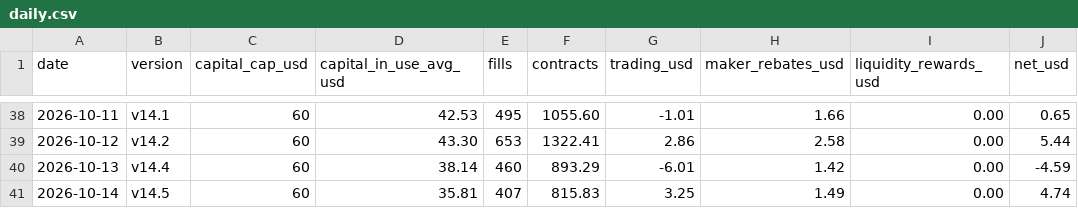
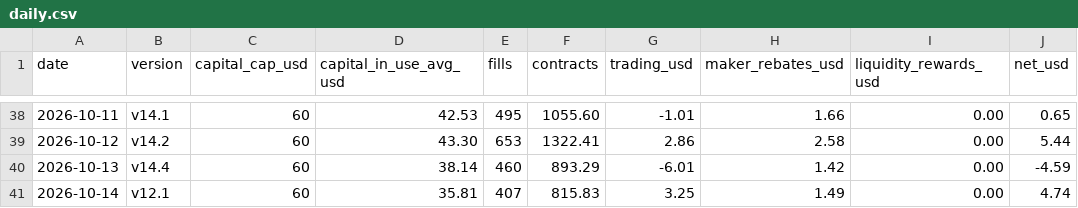
Before and after one commit to Tanuj-07/polymarket-market-making, a CSV file: data/daily.csv, drawn as a sheet; only a part is shown, gaps mark what is left out; the diff names each change by its address in the sheet, - before the commit and + after, or states it on an @@ line.

```diff
--- a/data/daily.csv
+++ b/data/daily.csv
-B41 (version): v14.5
+B41 (version): v12.1
```
Also changed, not shown: data/versions.csv, 6 other files.
